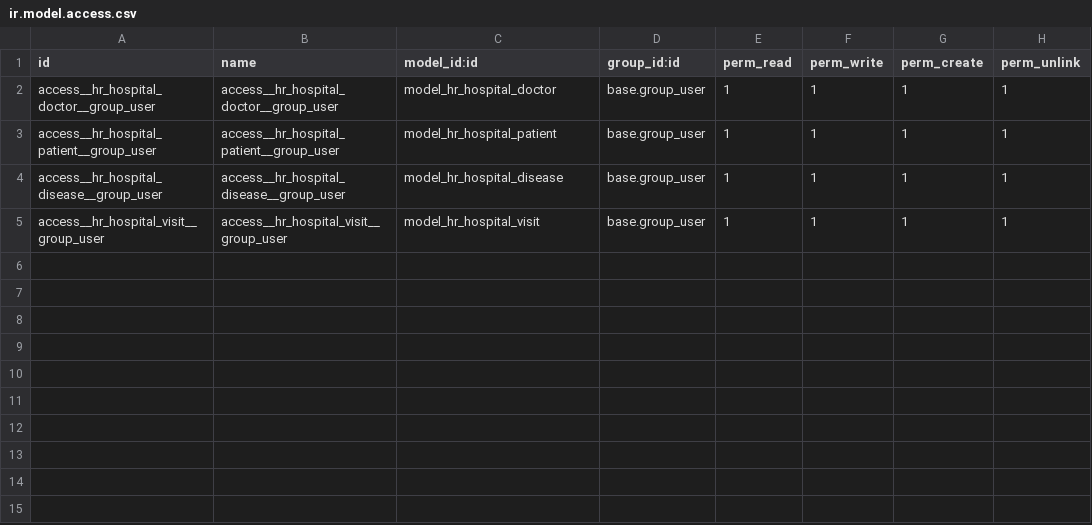
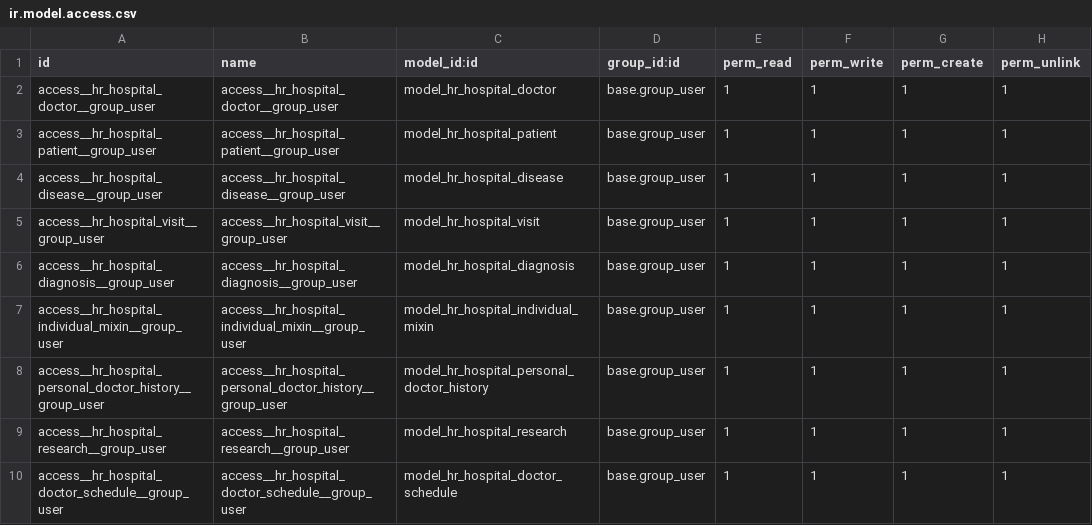
Before and after one commit to Viktoriia-Denysenko/odoo, a CSV file: hr_hospital/security/ir.model.access.csv, drawn as a sheet; the diff names each change by its address in the sheet, - before the commit and + after, or states it on an @@ line.

Commit message:
[IMP] TASK3: add new models individual,diagnosis, personal_doctor_history,research,doctor_schedule

```diff
--- a/hr_hospital/security/ir.model.access.csv
+++ b/hr_hospital/security/ir.model.access.csv
+row 6: access__hr_hospital_diagnosis__group_user | access__hr_hospital_diagnosis__group_user | model_hr_hospital_diagnosis | base.group_user | 1 | 1 | 1 | 1
+row 7: access__hr_hospital_individual_mixin__group_user | access__hr_hospital_individual_mixin__group_user | model_hr_hospital_individual_mixin | base.group_user | 1 | 1 | 1 | 1
+row 8: access__hr_hospital_personal_doctor_history__group_user | access__hr_hospital_personal_doctor_history__group_user | model_hr_hospital_personal_doctor_history | base.group_user | 1 | 1 | 1 | 1
+row 9: access__hr_hospital_research__group_user | access__hr_hospital_research__group_user | model_hr_hospital_research | base.group_user | 1 | 1 | 1 | 1
+row 10: access__hr_hospital_doctor_schedule__group_user | access__hr_hospital_doctor_schedule__group_user | model_hr_hospital_doctor_schedule | base.group_user | 1 | 1 | 1 | 1
```
Also changed, not shown: 19 other files.
